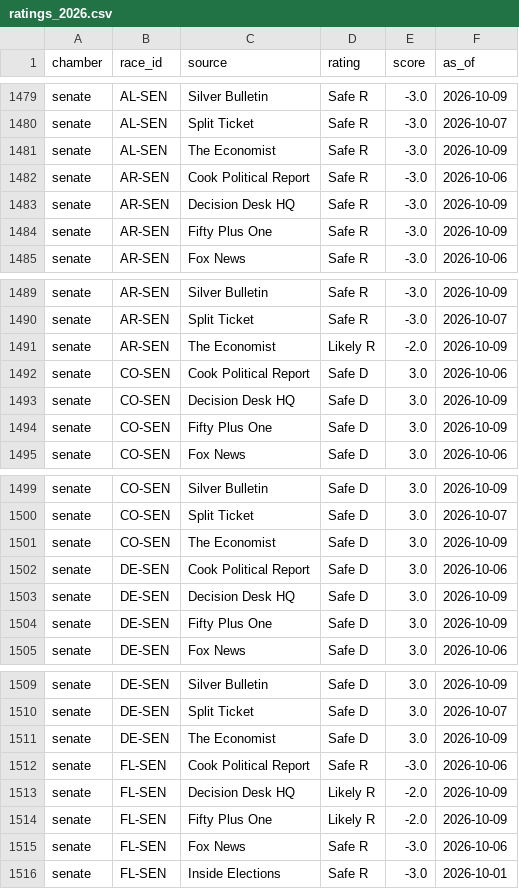
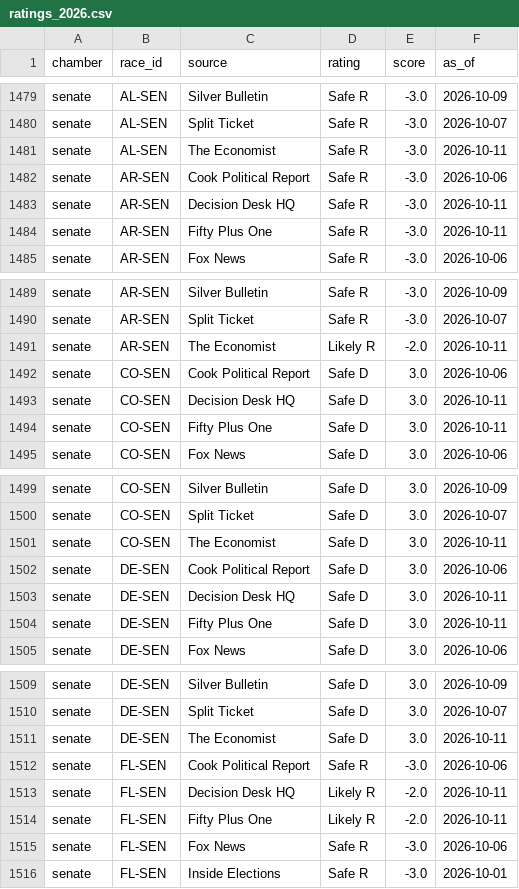
Before and after one commit to EasyLearnJava/race-for-congress, a CSV file: data/clean/ratings_2026.csv, drawn as a sheet; only a part is shown, gaps mark what is left out; the diff covers the shown part only.

```diff
--- a/data/clean/ratings_2026.csv
+++ b/data/clean/ratings_2026.csv
@@ -1480,6 +1480,6 @@ senate,AL-SEN,Silver Bulletin,Safe R,-3.0,2026-10-09
 senate,AL-SEN,Split Ticket,Safe R,-3.0,2026-10-07
-senate,AL-SEN,The Economist,Safe R,-3.0,2026-10-09
+senate,AL-SEN,The Economist,Safe R,-3.0,2026-10-11
 senate,AR-SEN,Cook Political Report,Safe R,-3.0,2026-10-06
-senate,AR-SEN,Decision Desk HQ,Safe R,-3.0,2026-10-09
-senate,AR-SEN,Fifty Plus One,Safe R,-3.0,2026-10-09
+senate,AR-SEN,Decision Desk HQ,Safe R,-3.0,2026-10-11
+senate,AR-SEN,Fifty Plus One,Safe R,-3.0,2026-10-11
 senate,AR-SEN,Fox News,Safe R,-3.0,2026-10-06
@@ -1490,6 +1490,6 @@ senate,AR-SEN,Silver Bulletin,Safe R,-3.0,2026-10-09
 senate,AR-SEN,Split Ticket,Safe R,-3.0,2026-10-07
-senate,AR-SEN,The Economist,Likely R,-2.0,2026-10-09
+senate,AR-SEN,The Economist,Likely R,-2.0,2026-10-11
 senate,CO-SEN,Cook Political Report,Safe D,3.0,2026-10-06
-senate,CO-SEN,Decision Desk HQ,Safe D,3.0,2026-10-09
-senate,CO-SEN,Fifty Plus One,Safe D,3.0,2026-10-09
+senate,CO-SEN,Decision Desk HQ,Safe D,3.0,2026-10-11
+senate,CO-SEN,Fifty Plus One,Safe D,3.0,2026-10-11
 senate,CO-SEN,Fox News,Safe D,3.0,2026-10-06
@@ -1500,6 +1500,6 @@ senate,CO-SEN,Silver Bulletin,Safe D,3.0,2026-10-09
 senate,CO-SEN,Split Ticket,Safe D,3.0,2026-10-07
-senate,CO-SEN,The Economist,Safe D,3.0,2026-10-09
+senate,CO-SEN,The Economist,Safe D,3.0,2026-10-11
 senate,DE-SEN,Cook Political Report,Safe D,3.0,2026-10-06
-senate,DE-SEN,Decision Desk HQ,Safe D,3.0,2026-10-09
-senate,DE-SEN,Fifty Plus One,Safe D,3.0,2026-10-09
+senate,DE-SEN,Decision Desk HQ,Safe D,3.0,2026-10-11
+senate,DE-SEN,Fifty Plus One,Safe D,3.0,2026-10-11
 senate,DE-SEN,Fox News,Safe D,3.0,2026-10-06
@@ -1510,6 +1510,6 @@ senate,DE-SEN,Silver Bulletin,Safe D,3.0,2026-10-09
 senate,DE-SEN,Split Ticket,Safe D,3.0,2026-10-07
-senate,DE-SEN,The Economist,Safe D,3.0,2026-10-09
+senate,DE-SEN,The Economist,Safe D,3.0,2026-10-11
 senate,FL-SEN,Cook Political Report,Safe R,-3.0,2026-10-06
-senate,FL-SEN,Decision Desk HQ,Likely R,-2.0,2026-10-09
-senate,FL-SEN,Fifty Plus One,Likely R,-2.0,2026-10-09
+senate,FL-SEN,Decision Desk HQ,Likely R,-2.0,2026-10-11
+senate,FL-SEN,Fifty Plus One,Likely R,-2.0,2026-10-11
 senate,FL-SEN,Fox News,Safe R,-3.0,2026-10-06
```
Also changed, not shown: 95 edited cells elsewhere in this file, data/clean/money_2026.csv, data/clean/outside_spenders_2026.csv, 3 other files.
